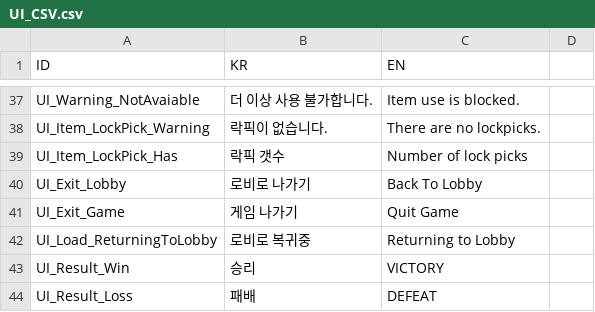
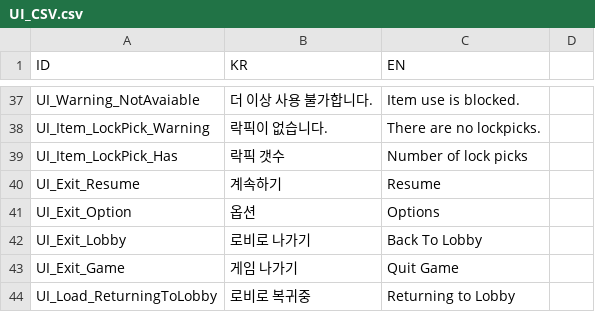
Before and after one commit to BJY029/CleavingDestiny3D, a CSV file: Assets/Localization/UI_CSV.csv, drawn as a sheet; only a part is shown, gaps mark what is left out; the shorter side is filled out with more unchanged rows; the diff names each change by its address in the sheet, - before the commit and + after, or states it on an @@ line.

```diff
--- a/Assets/Localization/UI_CSV.csv
+++ b/Assets/Localization/UI_CSV.csv
+row 40: UI_Exit_Resume | 계속하기 | Resume
+row 41: UI_Exit_Option | 옵션 | Options
```
Also changed, not shown: 7 other files.
